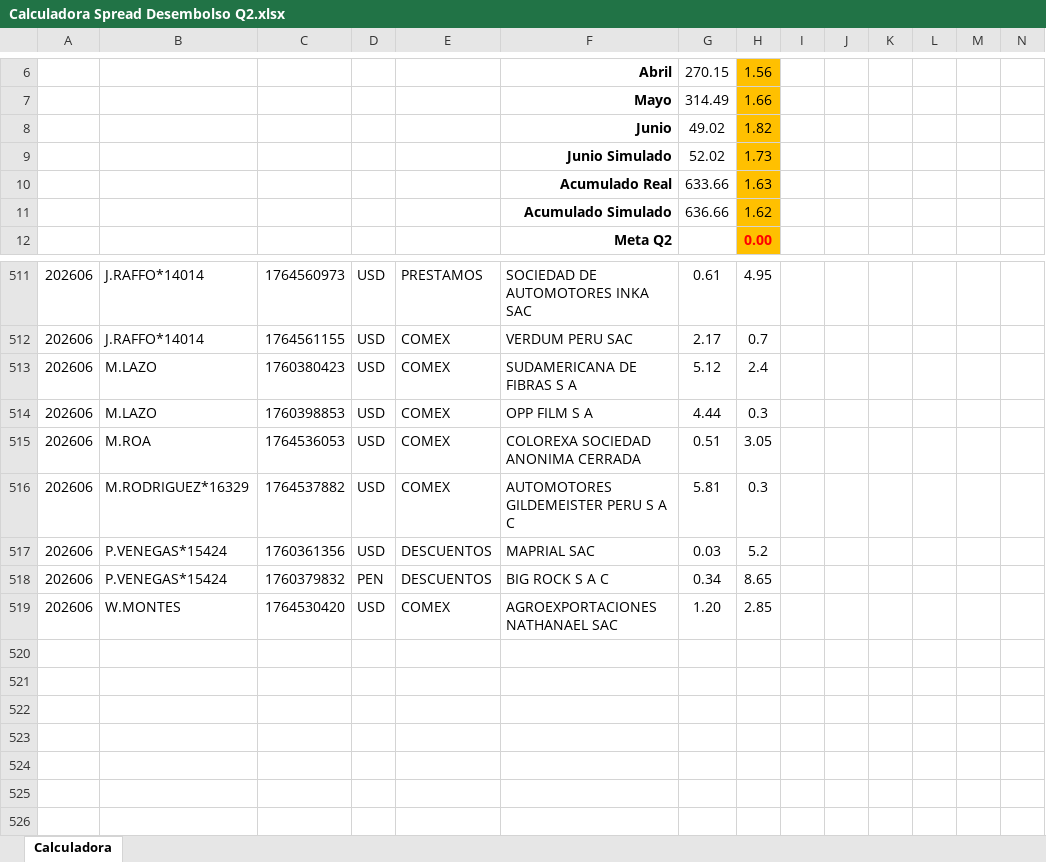
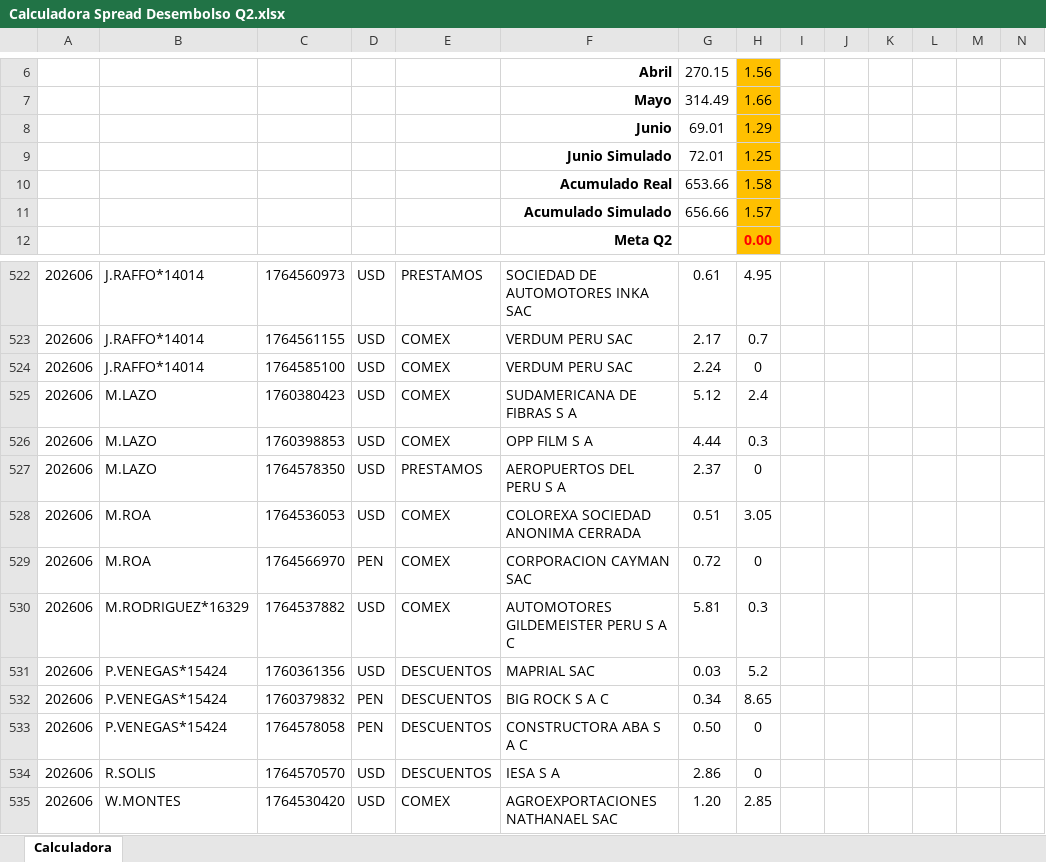
Before and after one commit to luiszelmu98/archivos, an Excel workbook: Calculadora Spread Desembolso Q2.xlsx, sheet Calculadora, drawn as a sheet; only a part is shown, gaps mark what is left out; values as stored, in another font and other column widths than the file's, no borders; charts and pictures not drawn; removed rows and columns are numbered as before the commit, all else as after; rows hold the shown columns only; the diff covers the shown part only; the diff names each change by its address in the sheet, - before the commit and + after, or states it on an @@ line.

```diff
--- a/Calculadora Spread Desembolso Q2.xlsx (sheet Calculadora)
+++ b/Calculadora Spread Desembolso Q2.xlsx (sheet Calculadora)
-row 8:  |  |  |  |  | Junio | 49.02 | 1.82
-row 9:  |  |  |  |  | Junio Simulado | 52.02 | 1.73
-row 10:  |  |  |  |  | Acumulado Real | 633.66 | 1.63
-row 11:  |  |  |  |  | Acumulado Simulado | 636.66 | 1.62
+row 8:  |  |  |  |  | Junio | 69.01 | 1.29
+row 9:  |  |  |  |  | Junio Simulado | 72.01 | 1.25
+row 10:  |  |  |  |  | Acumulado Real | 653.66 | 1.58
+row 11:  |  |  |  |  | Acumulado Simulado | 656.66 | 1.57
+row 524: 202606 | J.RAFFO*14014 | 1764585100 | USD | COMEX | VERDUM PERU SAC | 2.24 | 0
+row 527: 202606 | M.LAZO | 1764578350 | USD | PRESTAMOS | AEROPUERTOS DEL PERU S A | 2.37 | 0
+row 529: 202606 | M.ROA | 1764566970 | PEN | COMEX | CORPORACION CAYMAN SAC | 0.72 | 0
+row 533: 202606 | P.VENEGAS*15424 | 1764578058 | PEN | DESCUENTOS | CONSTRUCTORA ABA S A C | 0.50 | 0
+row 534: 202606 | R.SOLIS | 1764570570 | USD | DESCUENTOS | IESA S A | 2.86 | 0
```
Also changed, not shown: 11 added rows and 1 edited cell elsewhere in this sheet.
